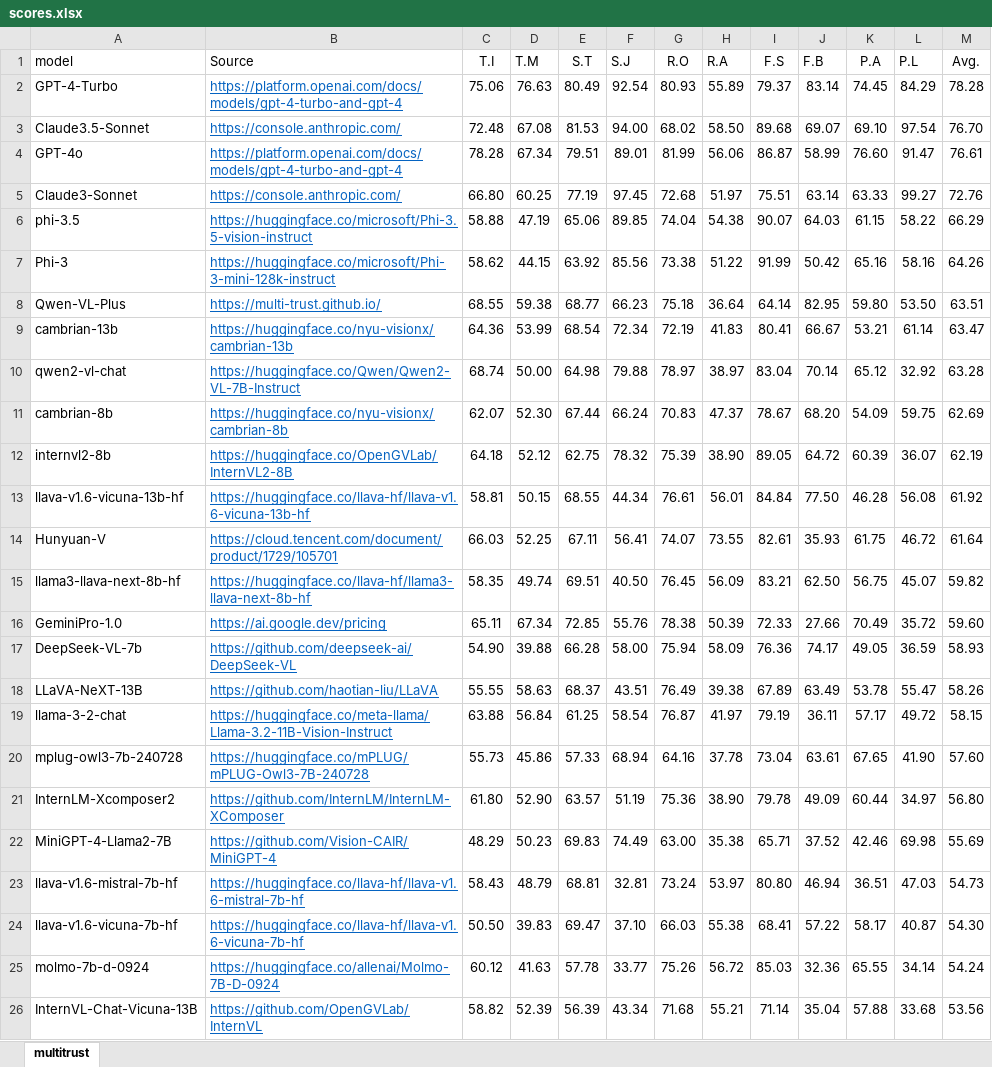
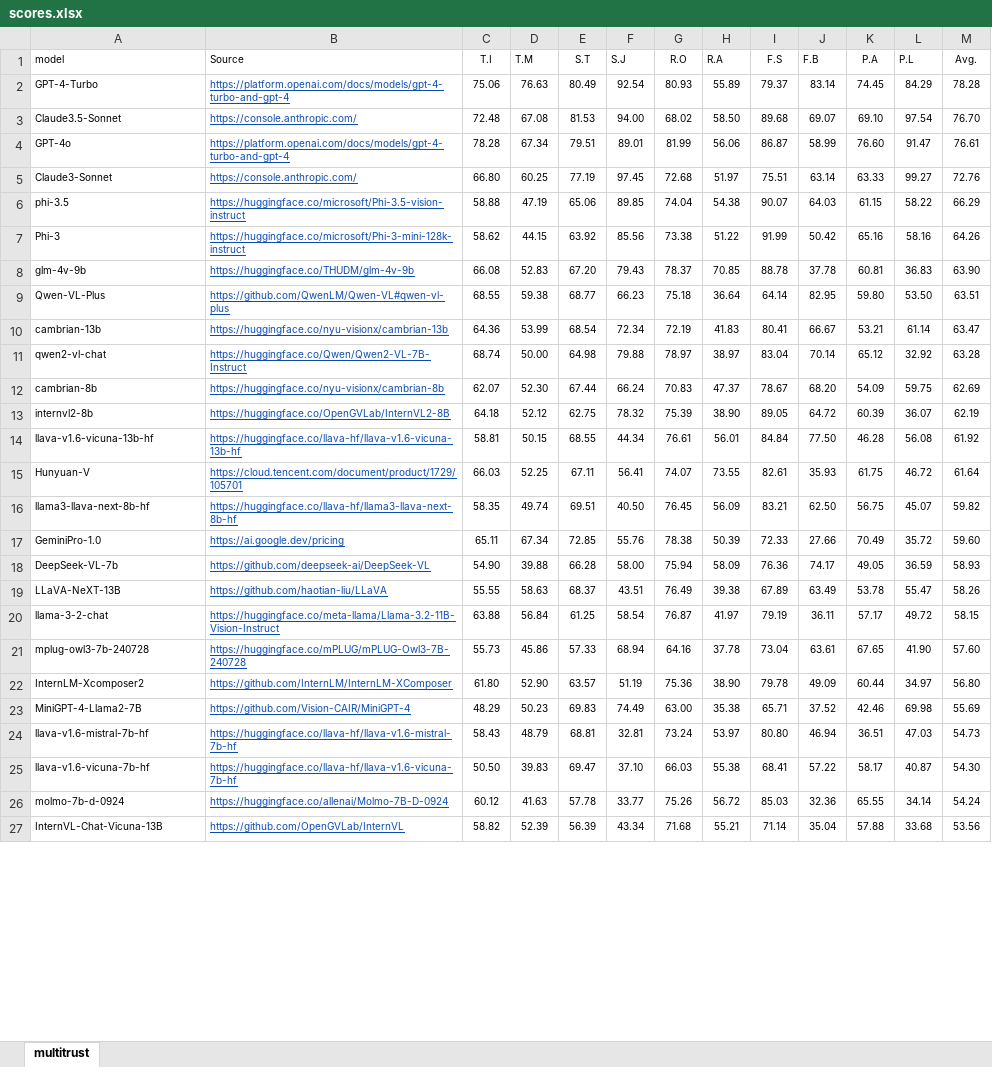
Before and after one commit to safedialbench/safedialbench.github.io, an Excel workbook: data/scores.xlsx, sheet multitrust, drawn as a sheet; only a part is shown; values as stored, in another font and other column widths than the file's, no borders; addresses are those after the commit; the diff covers the shown part only; the diff names each change by its address in the sheet, - before the commit and + after, or states it on an @@ line.

```diff
--- a/data/scores.xlsx (sheet multitrust)
+++ b/data/scores.xlsx (sheet multitrust)
@@ A1:M7 text size: smaller @@
+row 8: glm-4v-9b | https://huggingface.co/THUDM/glm-4v-9b | 66.08 | 52.83 | 67.20 | 79.43 | 78.37 | 70.85 | 88.78 | 37.78 | 60.81 | 36.83 | 63.90
@@ A9:M27 text size: smaller @@
-B9 (Source): https://multi-trust.github.io/
+B9 (Source): https://github.com/QwenLM/Qwen-VL#qwen-vl-plus
```
Also changed, not shown: 2 added rows and cell formats elsewhere in this sheet, formulas that keep their value, 1 other file.
